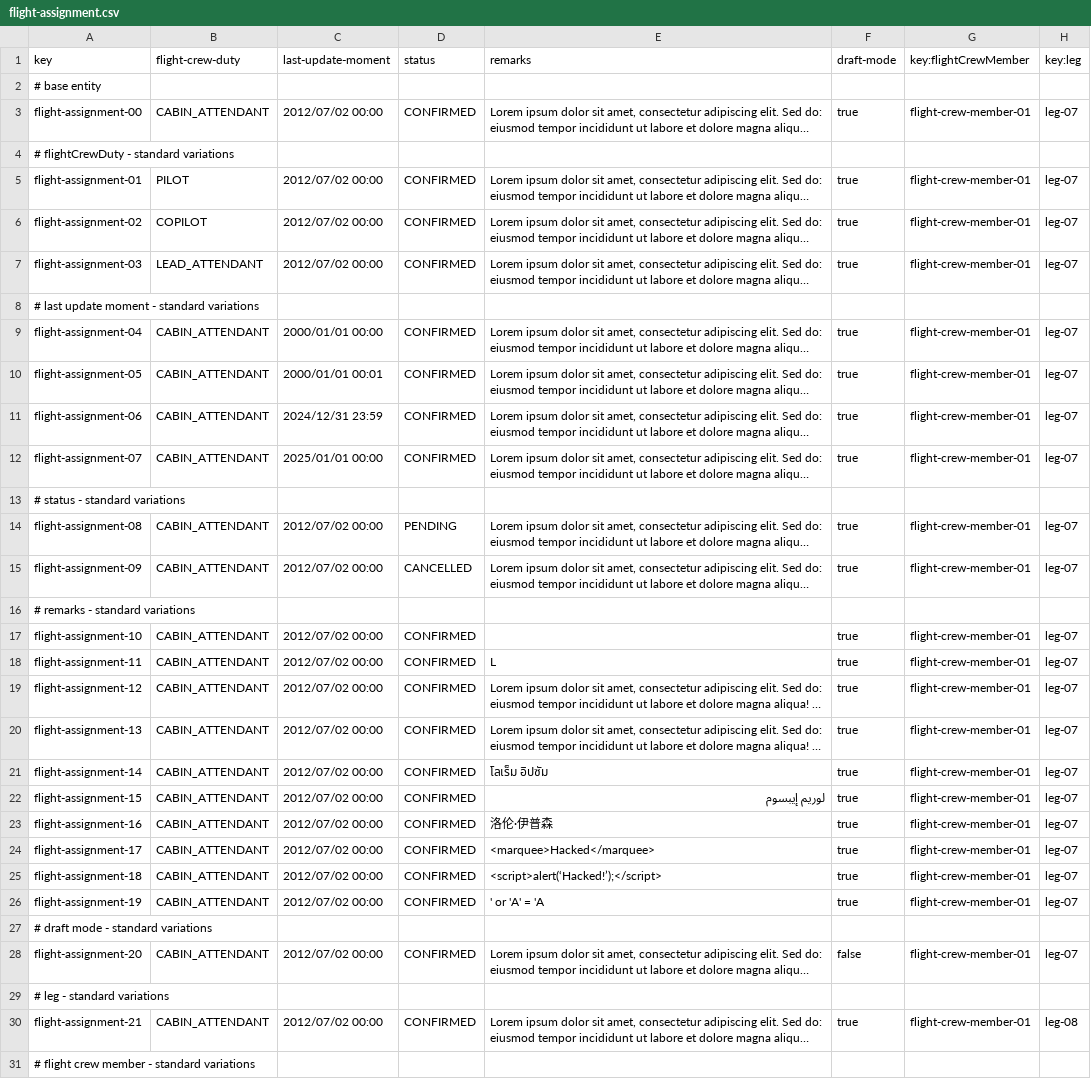
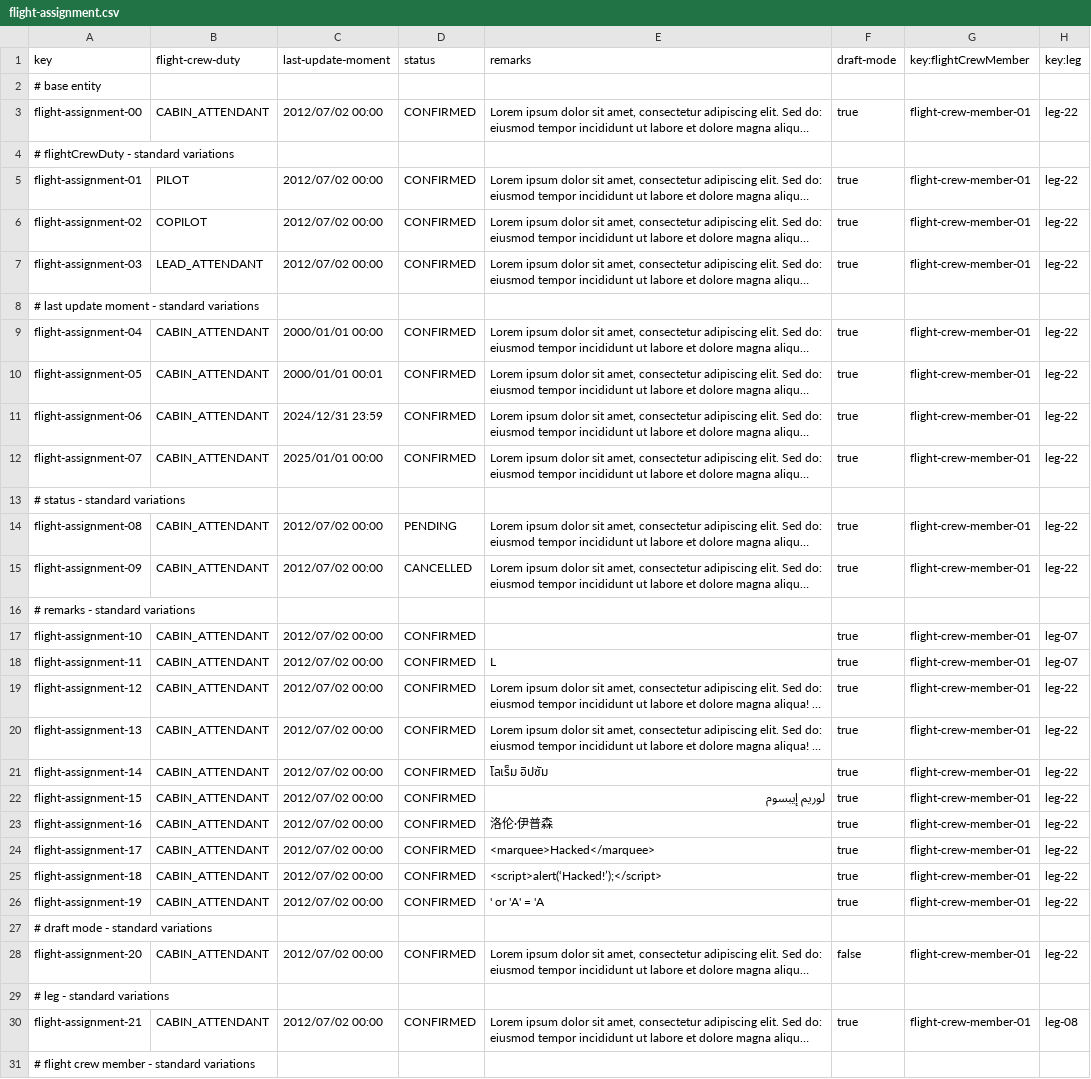
Before and after one commit to DP2-C1-037/Acme-ANS-D04, a CSV file: src/main/resources/WEB-INF/data/sample/flight-assignment.csv, drawn as a sheet; only a part is shown; long unchanged cells end in …; the diff covers the shown part only; the diff names each change by its address in the sheet, - before the commit and + after, or states it on an @@ line.

```diff
--- a/src/main/resources/WEB-INF/data/sample/flight-assignment.csv
+++ b/src/main/resources/WEB-INF/data/sample/flight-assignment.csv
-H3 (key:leg): leg-07
+H3 (key:leg): leg-22
-H5:H7 (key:leg): leg-07
+H5:H7 (key:leg): leg-22
-H9:H12 (key:leg): leg-07
+H9:H12 (key:leg): leg-22
-H14:H15 (key:leg): leg-07
+H14:H15 (key:leg): leg-22
-H19:H26 (key:leg): leg-07
+H19:H26 (key:leg): leg-22
-H28 (key:leg): leg-07
+H28 (key:leg): leg-22
```
Also changed, not shown: 4 edited cells elsewhere in this file, 19 other files.
